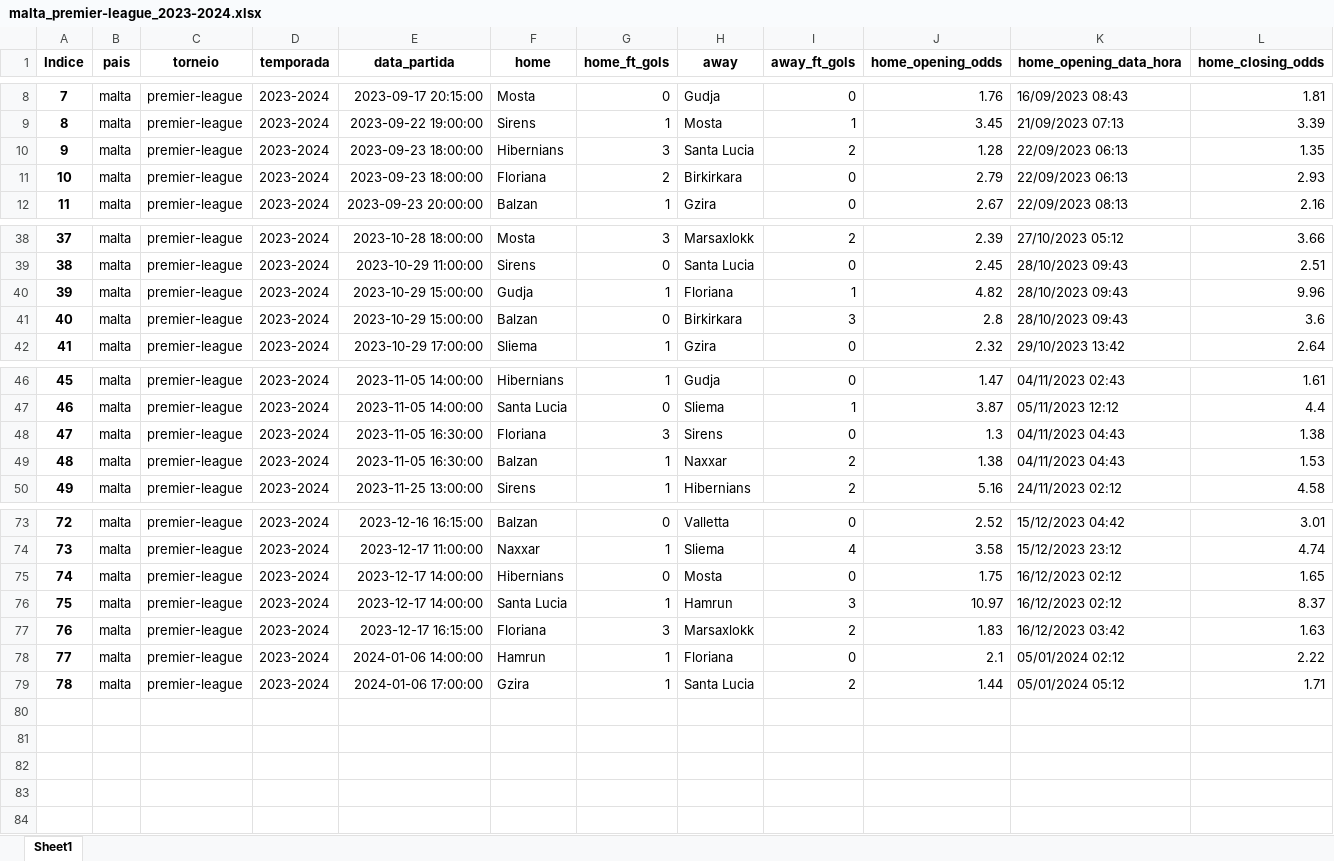
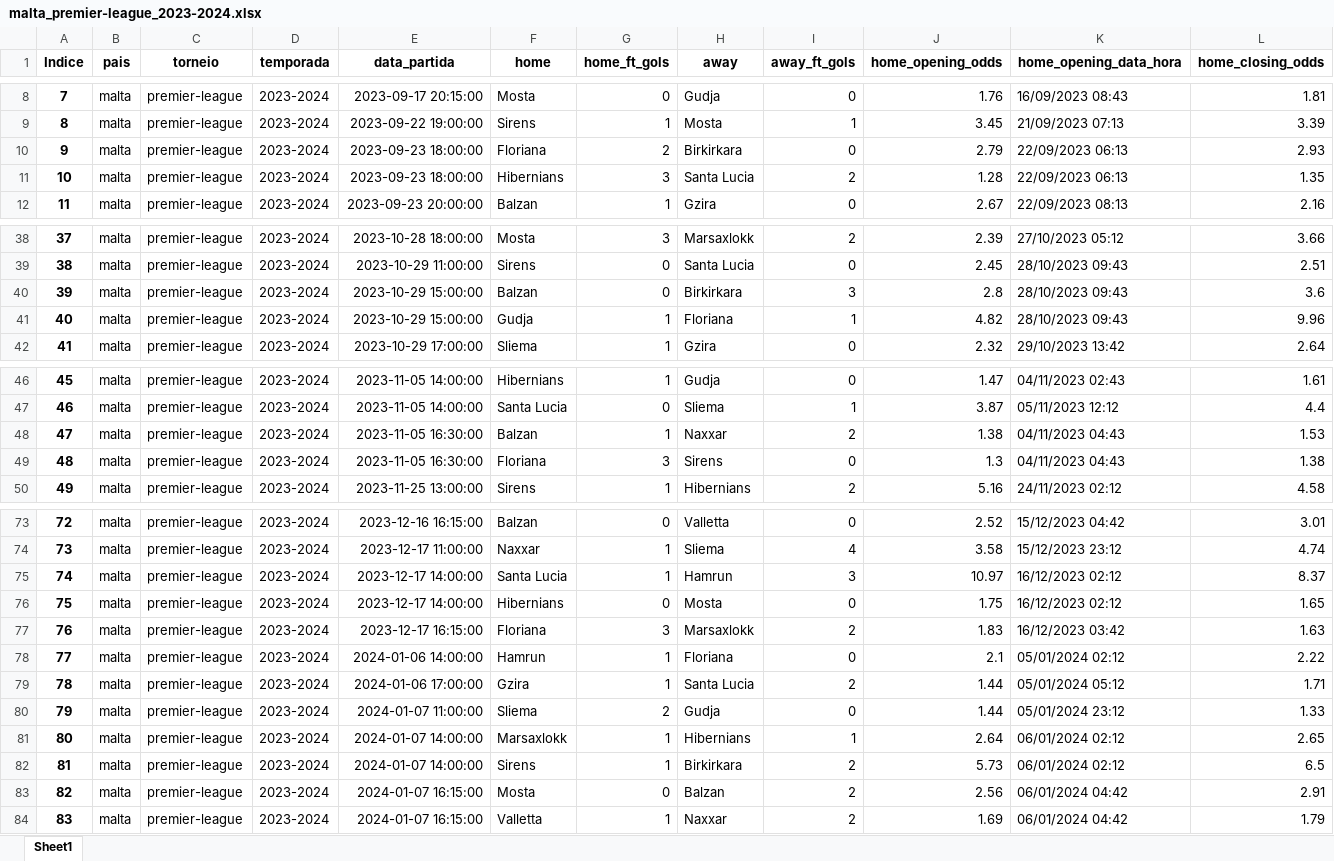
Before and after one commit to tarciziojrdf/poco, an Excel workbook: 2023/malta_premier-league_2023-2024.xlsx, sheet Sheet1, drawn as a sheet; only a part is shown, gaps mark what is left out; values as stored, in another font and other column widths than the file's, no borders; addresses are those after the commit; rows hold the shown columns only; the diff covers the shown part only; the diff names each change by its address in the sheet, - before the commit and + after, or states it on an @@ line.

```diff
--- a/2023/malta_premier-league_2023-2024.xlsx (sheet Sheet1)
+++ b/2023/malta_premier-league_2023-2024.xlsx (sheet Sheet1)
@@ row 11 moved to row 10: 9 @@
@@ column A (Indice) renumbered between rows 11 and 76 @@
@@ row 41 moved to row 40: 39 @@
@@ row 49 moved to row 48: 47 @@
@@ row 76 moved to row 75: 74 @@
+row 80: 79 | malta | premier-league | 2023-2024 | 2024-01-07 11:00:00 | Sliema | 2 | Gudja | 0 | 1.44 | 05/01/2024 23:12 | 1.33
+row 81: 80 | malta | premier-league | 2023-2024 | 2024-01-07 14:00:00 | Marsaxlokk | 1 | Hibernians | 1 | 2.64 | 06/01/2024 02:12 | 2.65
+row 82: 81 | malta | premier-league | 2023-2024 | 2024-01-07 14:00:00 | Sirens | 1 | Birkirkara | 2 | 5.73 | 06/01/2024 02:12 | 6.5
+row 83: 82 | malta | premier-league | 2023-2024 | 2024-01-07 16:15:00 | Mosta | 0 | Balzan | 2 | 2.56 | 06/01/2024 04:42 | 2.91
+row 84: 83 | malta | premier-league | 2023-2024 | 2024-01-07 16:15:00 | Valletta | 1 | Naxxar | 2 | 1.69 | 06/01/2024 04:42 | 1.79
```
Also changed, not shown: 1 moved row elsewhere in this sheet, 2023/cambodia_cpl_2023-2024.xlsx, 2023/greece_super-league-2_2023-2024.xlsx, 11 other files.
